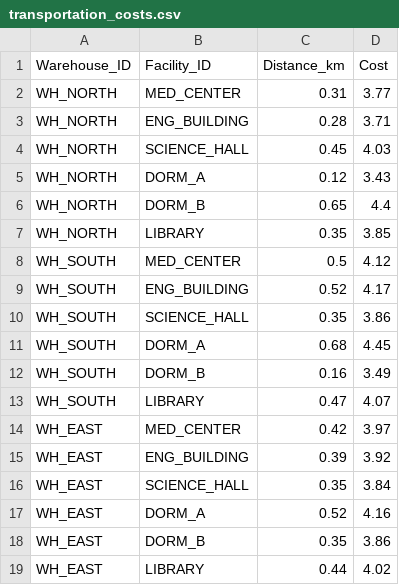
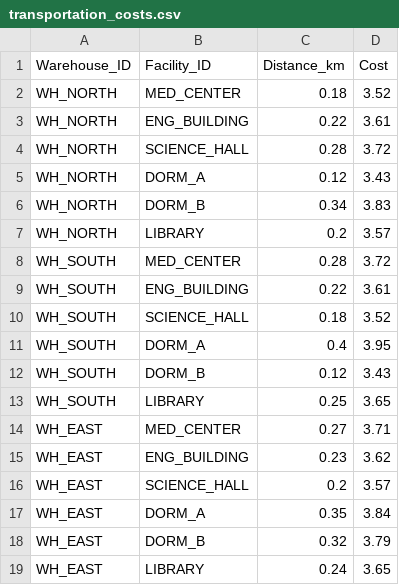
Before and after one commit to AkshayAJoseph/Campus-Logistics-Optimization, a CSV file: data/transportation_costs.csv, drawn as a sheet.

```diff
--- a/data/transportation_costs.csv
+++ b/data/transportation_costs.csv
@@ -1,19 +1,19 @@
 Warehouse_ID,Facility_ID,Distance_km,Cost
-WH_NORTH,MED_CENTER,0.31,3.77
-WH_NORTH,ENG_BUILDING,0.28,3.71
-WH_NORTH,SCIENCE_HALL,0.45,4.03
+WH_NORTH,MED_CENTER,0.18,3.52
+WH_NORTH,ENG_BUILDING,0.22,3.61
+WH_NORTH,SCIENCE_HALL,0.28,3.72
 WH_NORTH,DORM_A,0.12,3.43
-WH_NORTH,DORM_B,0.65,4.4
-WH_NORTH,LIBRARY,0.35,3.85
-WH_SOUTH,MED_CENTER,0.5,4.12
-WH_SOUTH,ENG_BUILDING,0.52,4.17
-WH_SOUTH,SCIENCE_HALL,0.35,3.86
-WH_SOUTH,DORM_A,0.68,4.45
-WH_SOUTH,DORM_B,0.16,3.49
-WH_SOUTH,LIBRARY,0.47,4.07
-WH_EAST,MED_CENTER,0.42,3.97
-WH_EAST,ENG_BUILDING,0.39,3.92
-WH_EAST,SCIENCE_HALL,0.35,3.84
-WH_EAST,DORM_A,0.52,4.16
-WH_EAST,DORM_B,0.35,3.86
-WH_EAST,LIBRARY,0.44,4.02
+WH_NORTH,DORM_B,0.34,3.83
+WH_NORTH,LIBRARY,0.2,3.57
+WH_SOUTH,MED_CENTER,0.28,3.72
+WH_SOUTH,ENG_BUILDING,0.22,3.61
+WH_SOUTH,SCIENCE_HALL,0.18,3.52
+WH_SOUTH,DORM_A,0.4,3.95
+WH_SOUTH,DORM_B,0.12,3.43
+WH_SOUTH,LIBRARY,0.25,3.65
+WH_EAST,MED_CENTER,0.27,3.71
+WH_EAST,ENG_BUILDING,0.23,3.62
+WH_EAST,SCIENCE_HALL,0.2,3.57
+WH_EAST,DORM_A,0.35,3.84
+WH_EAST,DORM_B,0.32,3.79
+WH_EAST,LIBRARY,0.24,3.65
```
Also changed, not shown: data/facilities.csv, data/warehouses.csv, 15 other files.
